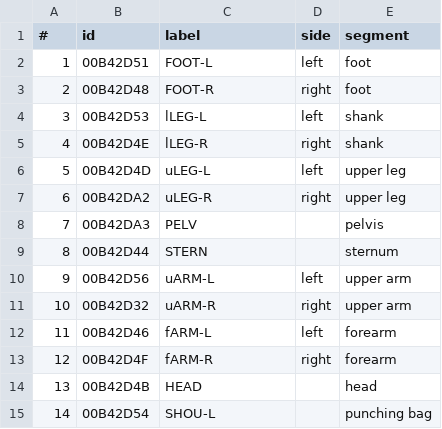
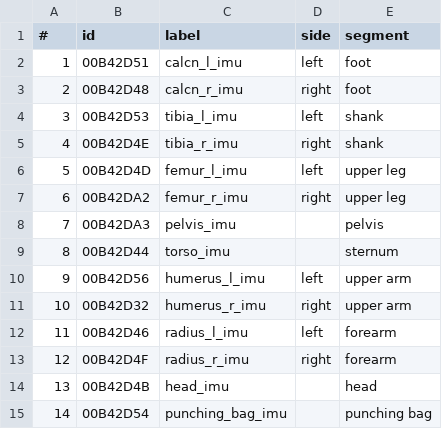
Before and after one commit to gateway240/kuopio-full-body-processing, a CSV file: measurement-config/imu-sensor-mappings.csv, drawn as a sheet.

```diff
--- a/measurement-config/imu-sensor-mappings.csv
+++ b/measurement-config/imu-sensor-mappings.csv
@@ -1,15 +1,15 @@
 "#","id","label","side","segment"
-1,"00B42D51","FOOT-L","left","foot"
-2,"00B42D48","FOOT-R","right","foot"
-3,"00B42D53","lLEG-L","left","shank"
-4,"00B42D4E","lLEG-R","right","shank"
-5,"00B42D4D","uLEG-L","left","upper leg"
-6,"00B42DA2","uLEG-R","right","upper leg"
-7,"00B42DA3","PELV",,"pelvis"
-8,"00B42D44","STERN",,"sternum"
-9,"00B42D56","uARM-L","left","upper arm"
-10,"00B42D32","uARM-R","right","upper arm"
-11,"00B42D46","fARM-L","left","forearm"
-12,"00B42D4F","fARM-R","right","forearm"
-13,"00B42D4B","HEAD",,"head"
-14,"00B42D54","SHOU-L",,"punching bag"
+1,"00B42D51","calcn_l_imu","left","foot"
+2,"00B42D48","calcn_r_imu","right","foot"
+3,"00B42D53","tibia_l_imu","left","shank"
+4,"00B42D4E","tibia_r_imu","right","shank"
+5,"00B42D4D","femur_l_imu","left","upper leg"
+6,"00B42DA2","femur_r_imu","right","upper leg"
+7,"00B42DA3","pelvis_imu",,"pelvis"
+8,"00B42D44","torso_imu",,"sternum"
+9,"00B42D56","humerus_l_imu","left","upper arm"
+10,"00B42D32","humerus_r_imu","right","upper arm"
+11,"00B42D46","radius_l_imu","left","forearm"
+12,"00B42D4F","radius_r_imu","right","forearm"
+13,"00B42D4B","head_imu",,"head"
+14,"00B42D54","punching_bag_imu",,"punching bag"
```
Also changed, not shown: 2 other files.
